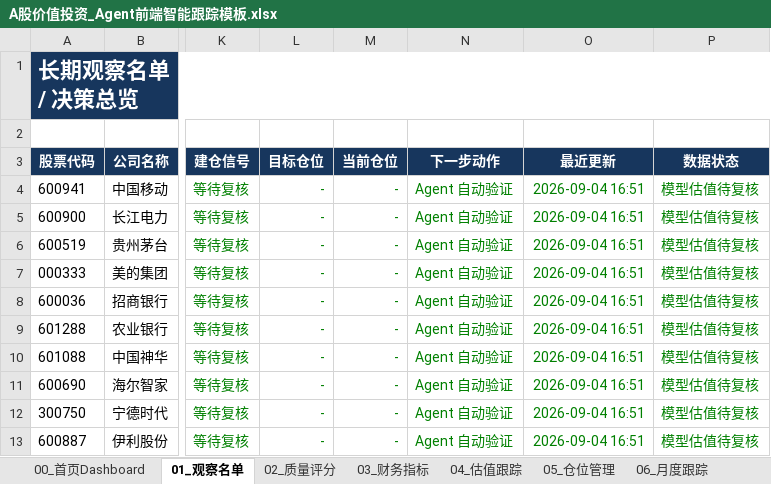
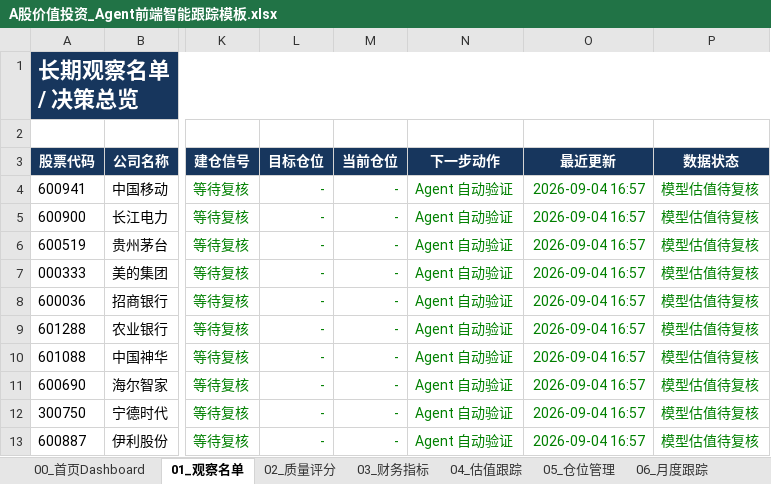
Before and after one commit to MingMingLiu0112/value-investment, an Excel workbook: A股价值投资_Agent前端智能跟踪模板.xlsx, sheet 01_观察名单, drawn as a sheet; only a part is shown, gaps mark what is left out; values as stored, in another font and other column widths than the file's, no borders; conditional formats not drawn; the diff names each change by its address in the sheet, - before the commit and + after, or states it on an @@ line.

```diff
--- a/A股价值投资_Agent前端智能跟踪模板.xlsx (sheet 01_观察名单)
+++ b/A股价值投资_Agent前端智能跟踪模板.xlsx (sheet 01_观察名单)
-O4:O13 (最近更新): 2026-09-04 16:51
+O4:O13 (最近更新): 2026-09-04 16:57
```
Also changed, not shown: sheet 00_首页Dashboard, sheet 04_估值跟踪, charts or pictures.
